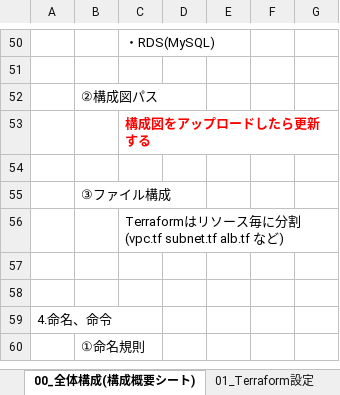
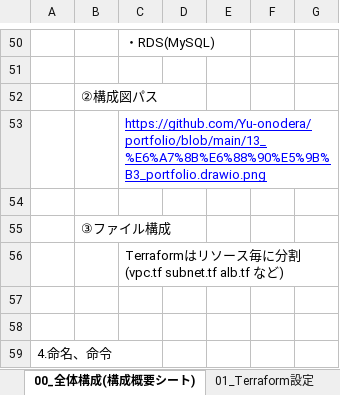
Before and after one commit to Yu-onodera/portfolio, an Excel workbook: 12_基本設計書_portfolio.xlsx, sheet 00_全体構成(構成概要シート), drawn as a sheet; only a part is shown, gaps mark what is left out; the shorter side is filled out with more unchanged rows; values as stored, in another font and other column widths than the file's, no borders; the diff names each change by its address in the sheet, - before the commit and + after, or states it on an @@ line.

Commit message:
構成図のURLを設計書に追記

```diff
--- a/12_基本設計書_portfolio.xlsx (sheet 00_全体構成(構成概要シート))
+++ b/12_基本設計書_portfolio.xlsx (sheet 00_全体構成(構成概要シート))
-C53: 構成図をアップロードしたら更新する
+C53: https://github.com/Yu-onodera/portfolio/blob/main/13_%E6%A7%8B%E6%88%90%E5%9B%B3_portfolio.drawio.png
@@ C53 bold: on → off, underline: off → on, text colour: #FF0000 → #0000FF @@
```
